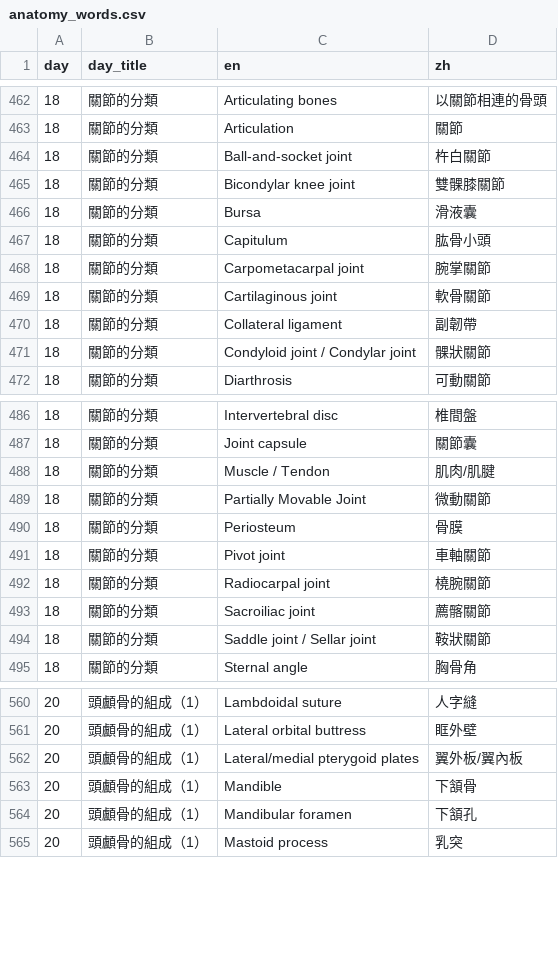
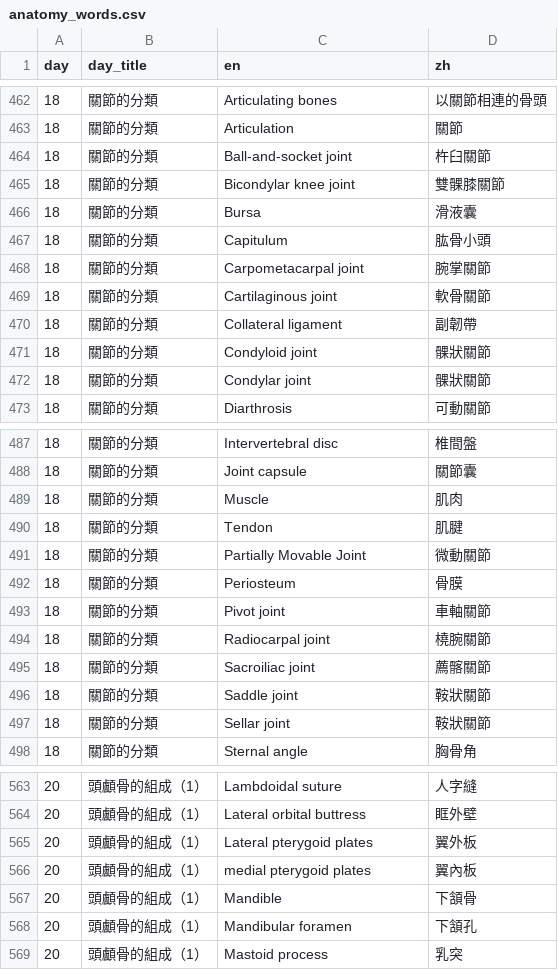
Before and after one commit to www91temp-tech/www91temp-tech.github.io, a CSV file: Anatomy_words/anatomy_words.csv, drawn as a sheet; only a part is shown, gaps mark what is left out; the diff covers the shown part only.

```diff
--- a/Anatomy_words/anatomy_words.csv
+++ b/Anatomy_words/anatomy_words.csv
@@ -463,3 +463,3 @@ day,day_title,en,zh
 18,關節的分類,Articulation,關節
-18,關節的分類,Ball-and-socket joint,杵白關節
+18,關節的分類,Ball-and-socket joint,杵臼關節
 18,關節的分類,Bicondylar knee joint,雙髁膝關節
@@ -470,3 +470,4 @@ day,day_title,en,zh
 18,關節的分類,Collateral ligament,副韌帶
-18,關節的分類,Condyloid joint / Condylar joint,髁狀關節
+18,關節的分類,Condyloid joint,髁狀關節
+18,關節的分類,Condylar joint,髁狀關節
 18,關節的分類,Diarthrosis,可動關節
@@ -487,3 +488,4 @@ day,day_title,en,zh
 18,關節的分類,Joint capsule,關節囊
-18,關節的分類,Muscle / Tendon,肌肉/肌腱
+18,關節的分類,Muscle,肌肉
+18,關節的分類,Tendon,肌腱
 18,關節的分類,Partially Movable Joint,微動關節
@@ -493,3 +495,4 @@ day,day_title,en,zh
 18,關節的分類,Sacroiliac joint,薦髂關節
-18,關節的分類,Saddle joint / Sellar joint,鞍狀關節
+18,關節的分類,Saddle joint,鞍狀關節
+18,關節的分類,Sellar joint,鞍狀關節
 18,關節的分類,Sternal angle,胸骨角
@@ -561,3 +564,4 @@ day,day_title,en,zh
 20,頭顱骨的組成（1）,Lateral orbital buttress,眶外壁
-20,頭顱骨的組成（1）,Lateral/medial pterygoid plates,翼外板/翼內板
+20,頭顱骨的組成（1）,Lateral pterygoid plates,翼外板
+20,頭顱骨的組成（1）,medial pterygoid plates,翼內板
 20,頭顱骨的組成（1）,Mandible,下頷骨
```
Also changed, not shown: 25 edited cells elsewhere in this file.
